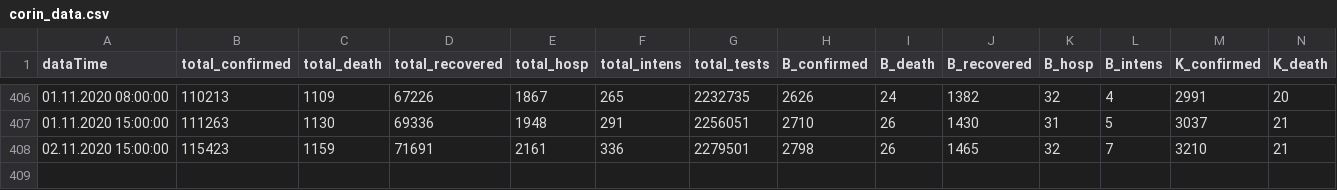
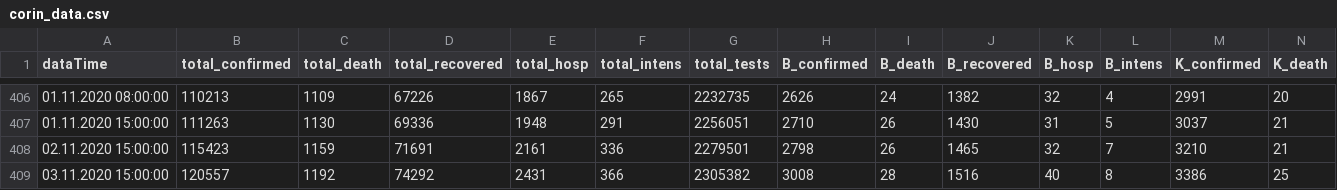
Before and after one commit to walterra/covid-19, a CSV file: data/corin_data.csv, drawn as a sheet; only a part is shown, gaps mark what is left out; rows hold the shown columns only; the diff names each change by its address in the sheet, - before the commit and + after, or states it on an @@ line.

```diff
--- a/data/corin_data.csv
+++ b/data/corin_data.csv
+row 409: 03.11.2020 15:00:00 | 120557 | 1192 | 74292 | 2431 | 366 | 2305382 | 3008 | 28 | 1516 | 40 | 8 | 3386 | 25
```
Also changed, not shown: 13 other files.
